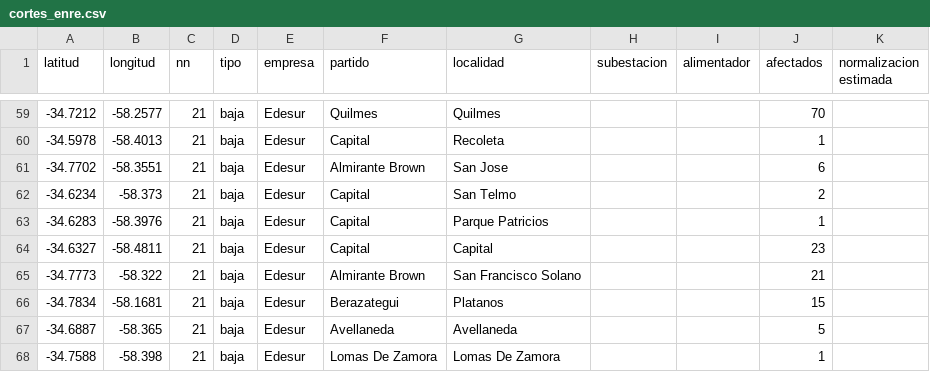
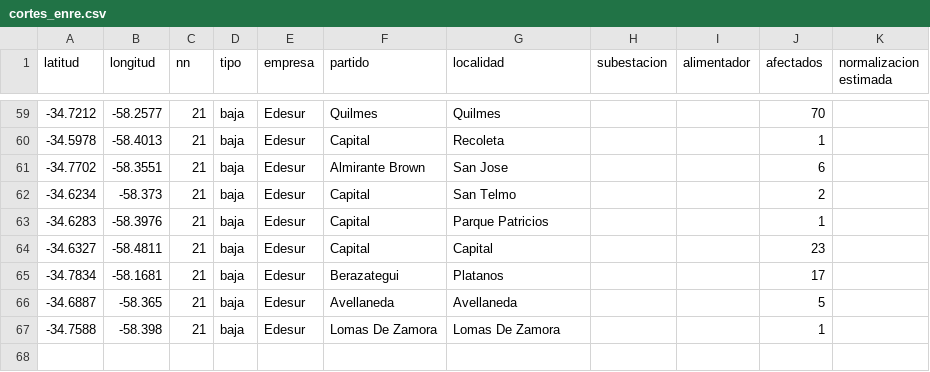
Before and after one commit to OpenDataCordoba/cortes_enre, a CSV file: cortes_enre.csv, drawn as a sheet; only a part is shown, gaps mark what is left out; the diff covers the shown part only.

```diff
--- a/cortes_enre.csv
+++ b/cortes_enre.csv
@@ -64,4 +64,3 @@ latitud,longitud,nn,tipo,empresa,partido,localidad,subestacion,alimentador,afect
 -34.6327,-58.4811,21,baja,Edesur,Capital,Capital,,,23,
--34.7773,-58.322,21,baja,Edesur,Almirante Brown,San Francisco Solano,,,21,
--34.7834,-58.1681,21,baja,Edesur,Berazategui,Platanos,,,15,
+-34.7834,-58.1681,21,baja,Edesur,Berazategui,Platanos,,,17,
 -34.6887,-58.365,21,baja,Edesur,Avellaneda,Avellaneda,,,5,
```
Also changed, not shown: 2 added rows, 2 removed rows and 25 edited cells elsewhere in this file.
